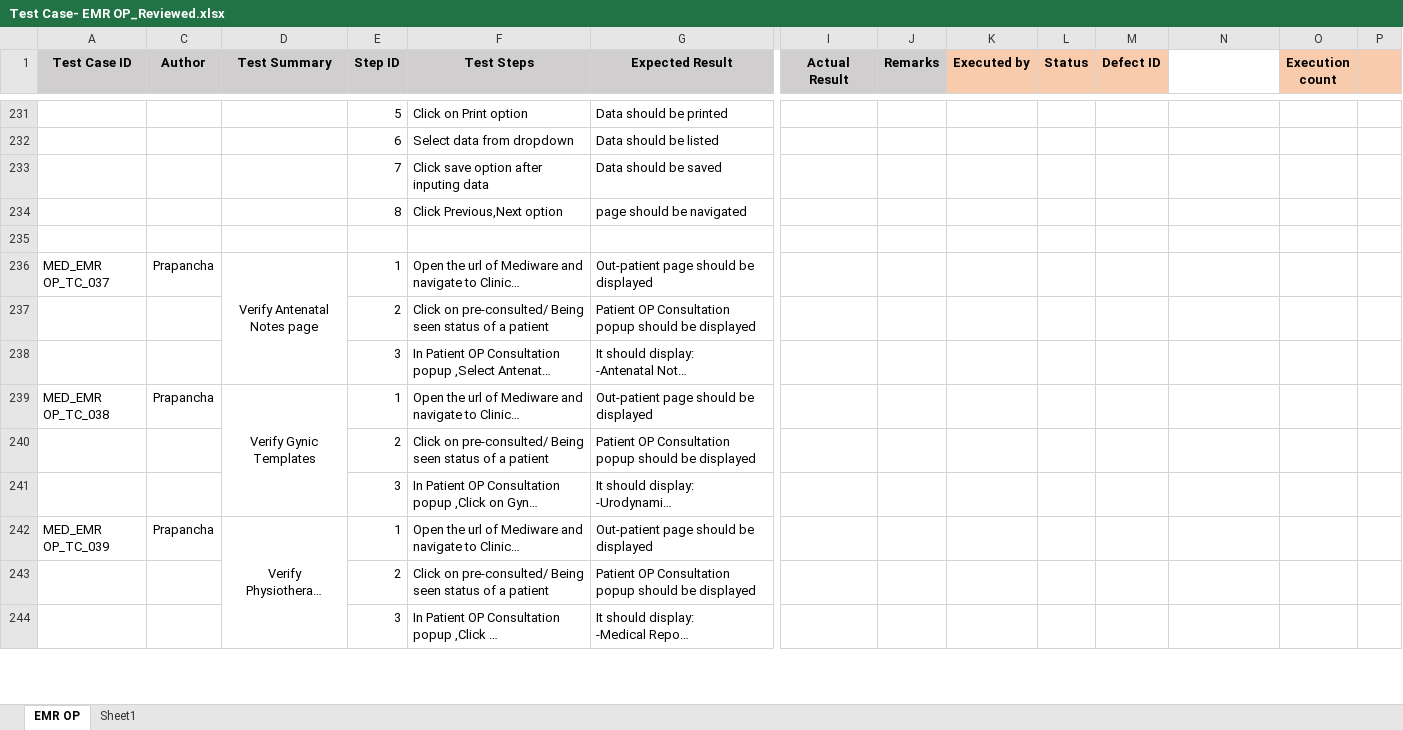
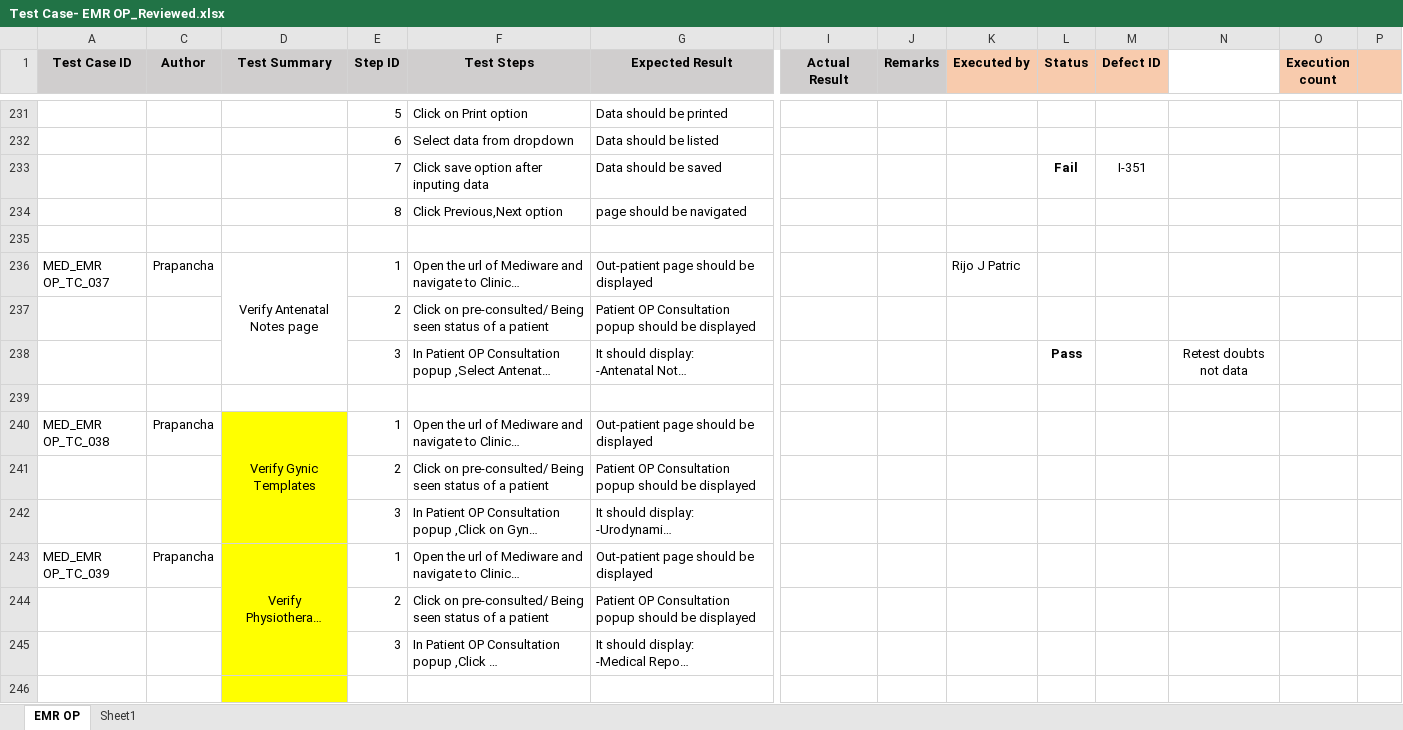
Before and after one commit to RijoJohnPatric/Mediware-Repository, an Excel workbook: Test Execution/Prapancha/Test Case- EMR OP_Reviewed.xlsx, sheet EMR OP, drawn as a sheet; only a part is shown, gaps mark what is left out; long unchanged cells end in …; values as stored, in another font and other column widths than the file's, no borders; addresses are those after the commit; rows hold the shown columns only; the diff covers the shown part only; the diff names each change by its address in the sheet, - before the commit and + after, or states it on an @@ line.

Commit message:
Execution

```diff
--- a/Test Execution/Prapancha/Test Case- EMR OP_Reviewed.xlsx (sheet EMR OP)
+++ b/Test Execution/Prapancha/Test Case- EMR OP_Reviewed.xlsx (sheet EMR OP)
-L233 (Status): (empty)
+L233 (Status): Fail
-M233 (Defect ID): (empty)
+M233 (Defect ID): I-351
-K236 (Executed by): (empty)
+K236 (Executed by): Rijo J Patric
-L238 (Status): (empty)
+L238 (Status): Pass
-N238: (empty)
+N238: Retest doubts not data
+row 239: (empty)
-D240:D245 fill: none
+D240:D245 fill: #FFFF00
+row 246: (empty)
```
Also changed, not shown: 2 added rows, 23 edited cells, cell formats and merged cells elsewhere in this sheet.
